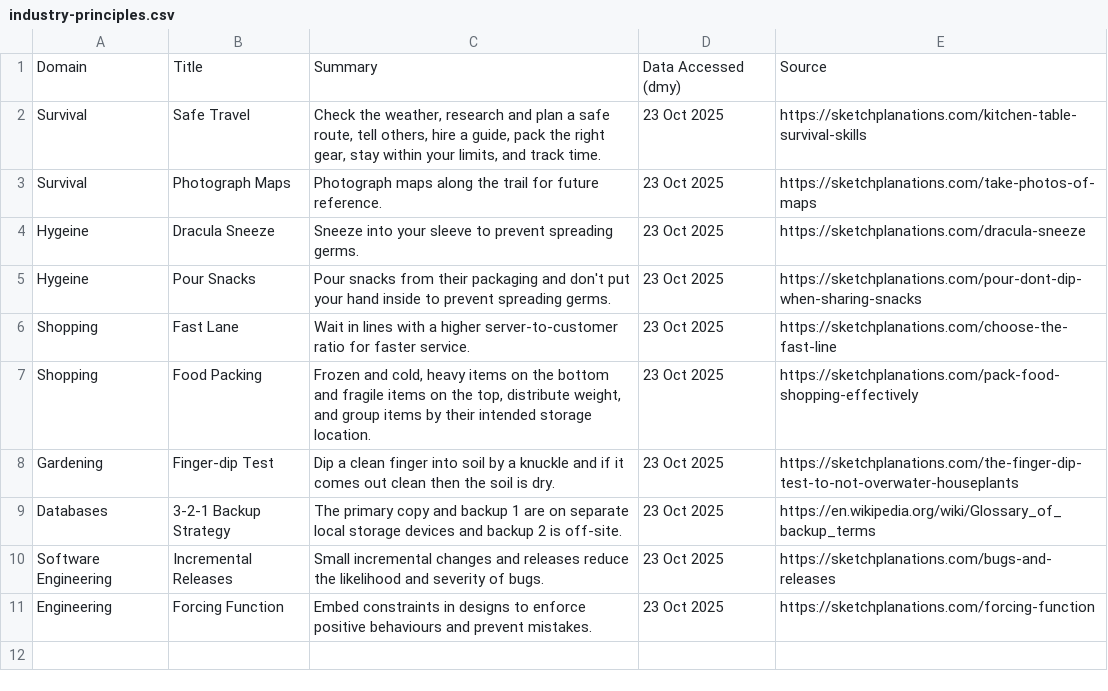
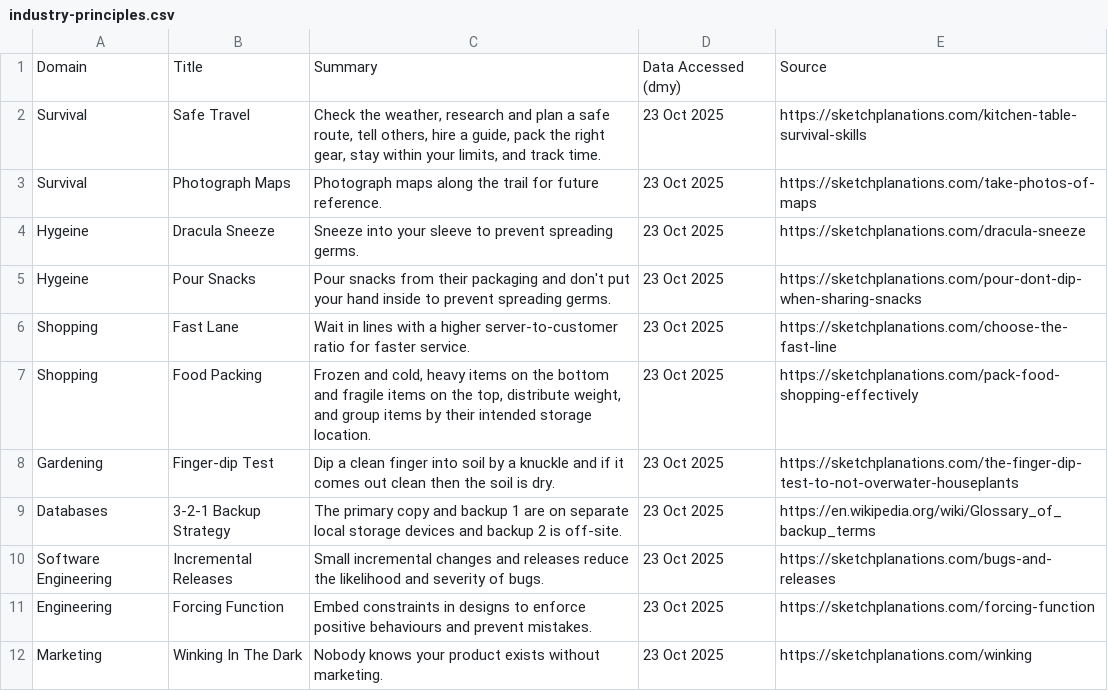
Before and after one commit to SamuelJZRobinson/Wisdom-Database, a CSV file: industry-principles.csv, drawn as a sheet.

Commit message:
Added industry principle line

```diff
--- a/industry-principles.csv
+++ b/industry-principles.csv
@@ -11 +11,2 @@ Software Engineering,Incremental Releases,Small incremental changes and releases
 Engineering,Forcing Function,Embed constraints in designs to enforce positive behaviours and prevent mistakes.,23 Oct 2025,https://sketchplanations.com/forcing-function
+Marketing,Winking In The Dark,Nobody knows your product exists without marketing.,23 Oct 2025,https://sketchplanations.com/winking
```
